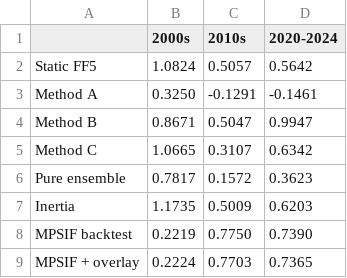
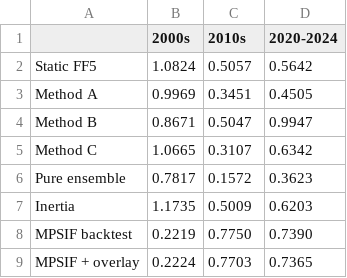
Before and after one commit to wyw2010/inertia-momentum-timing, a CSV file: factor_regimes/tables/37_comprehensive_subsample_sharpe.csv, drawn as a sheet.

```diff
--- a/factor_regimes/tables/37_comprehensive_subsample_sharpe.csv
+++ b/factor_regimes/tables/37_comprehensive_subsample_sharpe.csv
@@ -2,3 +2,3 @@
 Static FF5,1.0824,0.5057,0.5642
-Method A,0.3250,-0.1291,-0.1461
+Method A,0.9969,0.3451,0.4505
 Method B,0.8671,0.5047,0.9947
```
Also changed, not shown: factor_regimes/tables/03_method_a_per_factor_compare.csv, factor_regimes/tables/04_method_a_composite_perf.csv, 32 other files.
